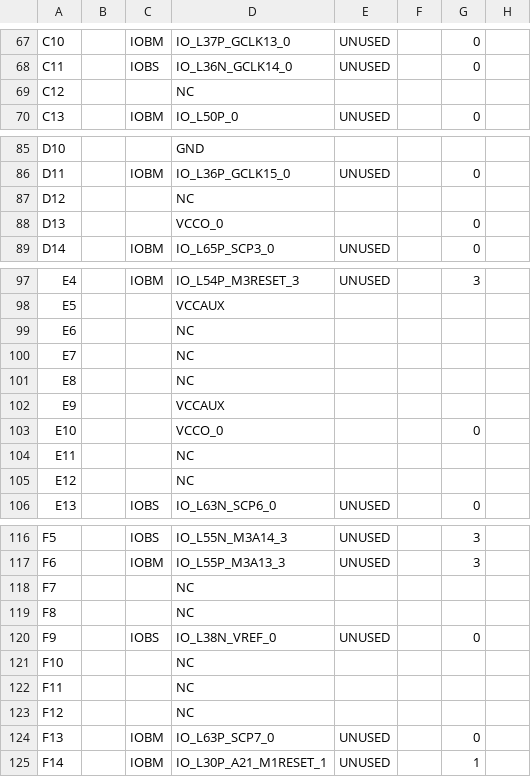
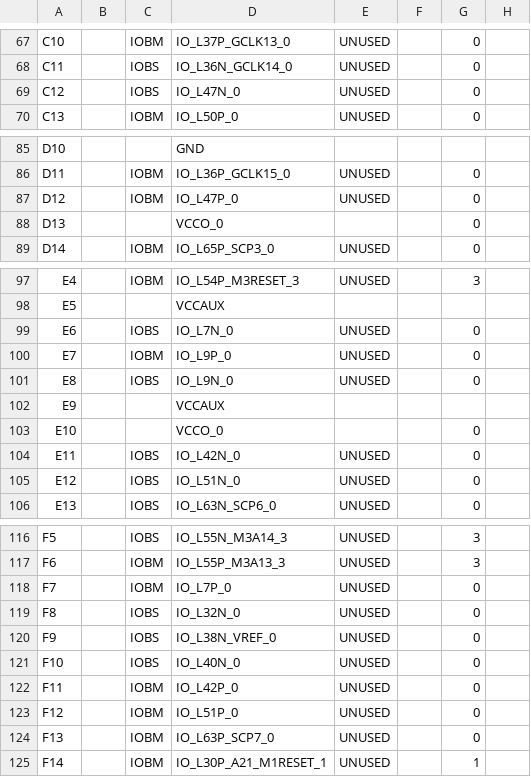
Before and after one commit to NelsonTovar32/DIGITAL-THEREMIN, a CSV file: build/system-routed_pad.csv, drawn as a sheet; only a part is shown, gaps mark what is left out; the diff covers the shown part only; the diff names each change by its address in the sheet, - before the commit and + after, or states it on an @@ line.

```diff
--- a/build/system-routed_pad.csv
+++ b/build/system-routed_pad.csv
-C69: (empty)
+C69: IOBS
-D69: NC
+D69: IO_L47N_0
-E69: (empty)
+E69: UNUSED
-G69: (empty)
+G69: 0
-C87: (empty)
+C87: IOBM
-D87: NC
+D87: IO_L47P_0
-E87: (empty)
+E87: UNUSED
-G87: (empty)
+G87: 0
-C99: (empty)
+C99: IOBS
-D99: NC
+D99: IO_L7N_0
-E99:E101: (empty)
+E99:E101: UNUSED
-G99:G101: (empty)
+G99:G101: 0
-C100: (empty)
+C100: IOBM
-D100: NC
+D100: IO_L9P_0
-C101: (empty)
+C101: IOBS
-D101: NC
+D101: IO_L9N_0
-C104:C105: (empty)
+C104:C105: IOBS
-D104: NC
+D104: IO_L42N_0
-E104:E105: (empty)
+E104:E105: UNUSED
-G104:G105: (empty)
+G104:G105: 0
-D105: NC
+D105: IO_L51N_0
-C118: (empty)
+C118: IOBM
-D118: NC
+D118: IO_L7P_0
-E118:E119: (empty)
+E118:E119: UNUSED
-G118:G119: (empty)
+G118:G119: 0
-C119: (empty)
+C119: IOBS
-D119: NC
+D119: IO_L32N_0
-C121: (empty)
+C121: IOBS
-D121: NC
+D121: IO_L40N_0
-E121:E123: (empty)
+E121:E123: UNUSED
-G121:G123: (empty)
+G121:G123: 0
-C122:C123: (empty)
+C122:C123: IOBM
-D122: NC
+D122: IO_L42P_0
-D123: NC
+D123: IO_L51P_0
```
Also changed, not shown: 10 edited cells elsewhere in this file, 54 other files.
